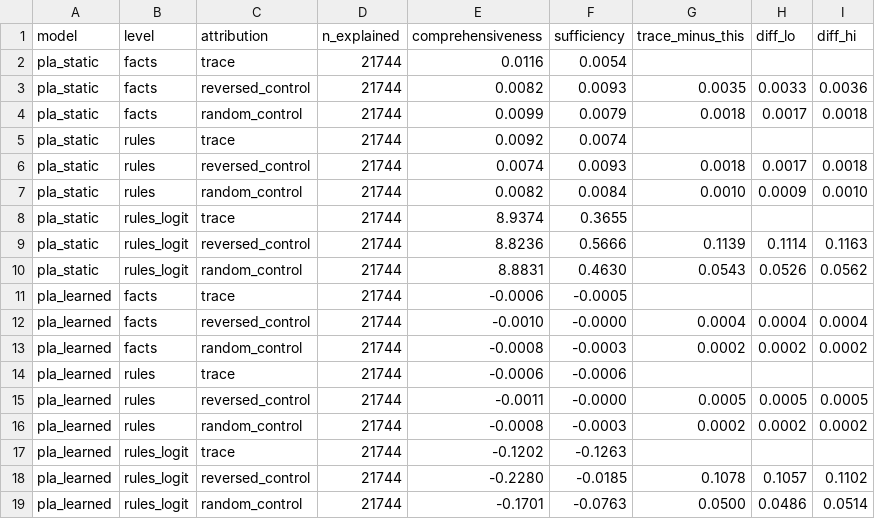
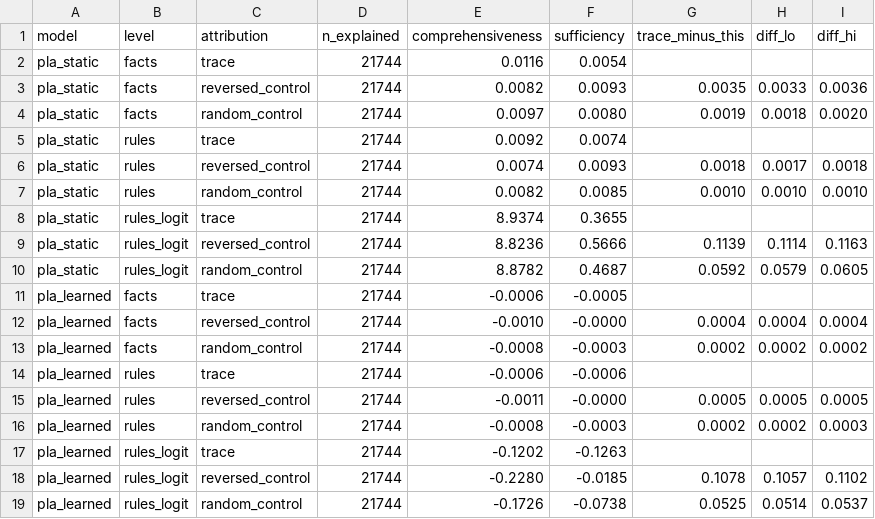
Before and after one commit to ETS-Hashemi/PLA, a CSV file: results/fidelity_bao2020_real.csv, drawn as a sheet.

```diff
--- a/results/fidelity_bao2020_real.csv
+++ b/results/fidelity_bao2020_real.csv
@@ -3,9 +3,9 @@ pla_static,facts,trace,21744,0.0116,0.0054,,,
 pla_static,facts,reversed_control,21744,0.0082,0.0093,0.0035,0.0033,0.0036
-pla_static,facts,random_control,21744,0.0099,0.0079,0.0018,0.0017,0.0018
+pla_static,facts,random_control,21744,0.0097,0.0080,0.0019,0.0018,0.0020
 pla_static,rules,trace,21744,0.0092,0.0074,,,
 pla_static,rules,reversed_control,21744,0.0074,0.0093,0.0018,0.0017,0.0018
-pla_static,rules,random_control,21744,0.0082,0.0084,0.0010,0.0009,0.0010
+pla_static,rules,random_control,21744,0.0082,0.0085,0.0010,0.0010,0.0010
 pla_static,rules_logit,trace,21744,8.9374,0.3655,,,
 pla_static,rules_logit,reversed_control,21744,8.8236,0.5666,0.1139,0.1114,0.1163
-pla_static,rules_logit,random_control,21744,8.8831,0.4630,0.0543,0.0526,0.0562
+pla_static,rules_logit,random_control,21744,8.8782,0.4687,0.0592,0.0579,0.0605
 pla_learned,facts,trace,21744,-0.0006,-0.0005,,,
@@ -15,5 +15,5 @@ pla_learned,rules,trace,21744,-0.0006,-0.0006,,,
 pla_learned,rules,reversed_control,21744,-0.0011,-0.0000,0.0005,0.0005,0.0005
-pla_learned,rules,random_control,21744,-0.0008,-0.0003,0.0002,0.0002,0.0002
+pla_learned,rules,random_control,21744,-0.0008,-0.0003,0.0002,0.0002,0.0003
 pla_learned,rules_logit,trace,21744,-0.1202,-0.1263,,,
 pla_learned,rules_logit,reversed_control,21744,-0.2280,-0.0185,0.1078,0.1057,0.1102
-pla_learned,rules_logit,random_control,21744,-0.1701,-0.0763,0.0500,0.0486,0.0514
+pla_learned,rules_logit,random_control,21744,-0.1726,-0.0738,0.0525,0.0514,0.0537
```
Also changed, not shown: results/experiment_bao2020_real.csv, results/experiment_bao2020_sox.csv, 17 other files.
